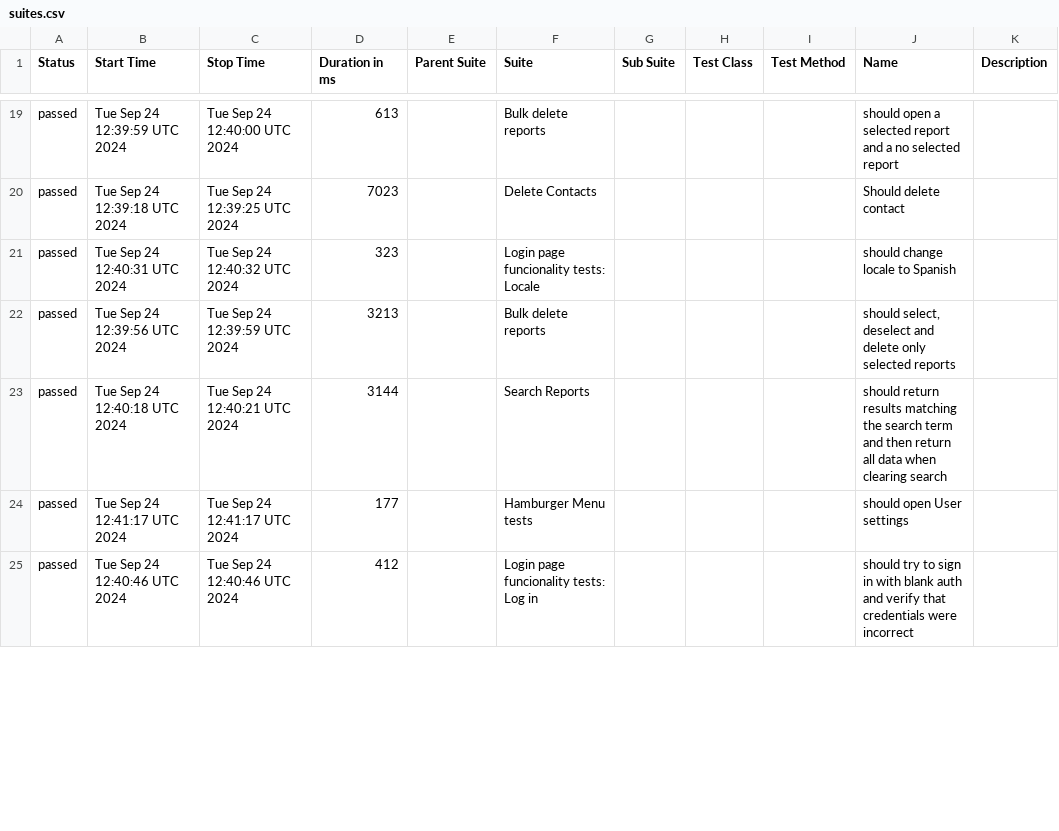
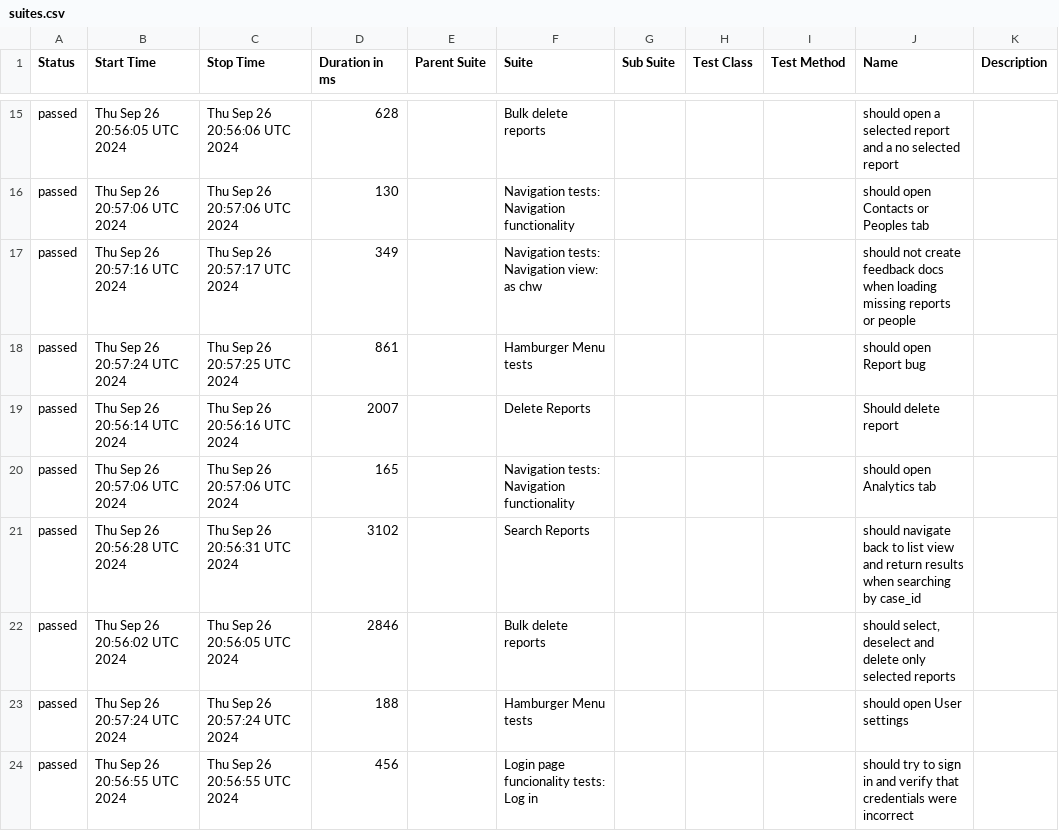
Before and after one commit to medic/build-history, a CSV file: cht-core/allure/ci-webdriver-default-mobile-all/allure-report/data/suites.csv, drawn as a sheet; only a part is shown, gaps mark what is left out; the diff covers the shown part only.

```diff
--- a/cht-core/allure/ci-webdriver-default-mobile-all/allure-report/data/suites.csv
+++ b/cht-core/allure/ci-webdriver-default-mobile-all/allure-report/data/suites.csv
@@ -19,7 +15,10 @@
-"passed","Tue Sep 24 12:39:59 UTC 2024","Tue Sep 24 12:40:00 UTC 2024","613","","Bulk delete reports","","","","should open a selected report and a no selected report",""
-"passed","Tue Sep 24 12:39:18 UTC 2024","Tue Sep 24 12:39:25 UTC 2024","7023","","Delete Contacts","","","","Should delete contact",""
-"passed","Tue Sep 24 12:40:31 UTC 2024","Tue Sep 24 12:40:32 UTC 2024","323","","Login page funcionality tests: Locale","","","","should change locale to Spanish",""
-"passed","Tue Sep 24 12:39:56 UTC 2024","Tue Sep 24 12:39:59 UTC 2024","3213","","Bulk delete reports","","","","should select, deselect and delete only selected reports",""
-"passed","Tue Sep 24 12:40:18 UTC 2024","Tue Sep 24 12:40:21 UTC 2024","3144","","Search Reports","","","","should return results matching the search term and then return all data when clearing search",""
-"passed","Tue Sep 24 12:41:17 UTC 2024","Tue Sep 24 12:41:17 UTC 2024","177","","Hamburger Menu tests","","","","should open User settings",""
-"passed","Tue Sep 24 12:40:46 UTC 2024","Tue Sep 24 12:40:46 UTC 2024","412","","Login page funcionality tests: Log in","","","","should try to sign in with blank auth and verify that credentials were incorrect",""
+"passed","Thu Sep 26 20:56:05 UTC 2024","Thu Sep 26 20:56:06 UTC 2024","628","","Bulk delete reports","","","","should open a selected report and a no selected report",""
+"passed","Thu Sep 26 20:57:06 UTC 2024","Thu Sep 26 20:57:06 UTC 2024","130","","Navigation tests: Navigation functionality","","","","should open Contacts or Peoples tab",""
+"passed","Thu Sep 26 20:57:16 UTC 2024","Thu Sep 26 20:57:17 UTC 2024","349","","Navigation tests: Navigation view: as chw","","","","should not create feedback docs when loading missing reports or people",""
+"passed","Thu Sep 26 20:57:24 UTC 2024","Thu Sep 26 20:57:25 UTC 2024","861","","Hamburger Menu tests","","","","should open Report bug",""
+"passed","Thu Sep 26 20:56:14 UTC 2024","Thu Sep 26 20:56:16 UTC 2024","2007","","Delete Reports","","","","Should delete report",""
+"passed","Thu Sep 26 20:57:06 UTC 2024","Thu Sep 26 20:57:06 UTC 2024","165","","Navigation tests: Navigation functionality","","","","should open Analytics tab",""
+"passed","Thu Sep 26 20:56:28 UTC 2024","Thu Sep 26 20:56:31 UTC 2024","3102","","Search Reports","","","","should navigate back to list view and return results when searching by case_id",""
+"passed","Thu Sep 26 20:56:02 UTC 2024","Thu Sep 26 20:56:05 UTC 2024","2846","","Bulk delete reports","","","","should select, deselect and delete only selected reports",""
+"passed","Thu Sep 26 20:57:24 UTC 2024","Thu Sep 26 20:57:24 UTC 2024","188","","Hamburger Menu tests","","","","should open User settings",""
+"passed","Thu Sep 26 20:56:55 UTC 2024","Thu Sep 26 20:56:55 UTC 2024","456","","Login page funcionality tests: Log in","","","","should try to sign in and verify that credentials were incorrect",""
```
Also changed, not shown: 2 added rows, 5 removed rows and 103 edited cells elsewhere in this file, cht-core/allure/ci-webdriver-default-mobile-all/allure-report/data/behaviors.csv, 49 other files.
